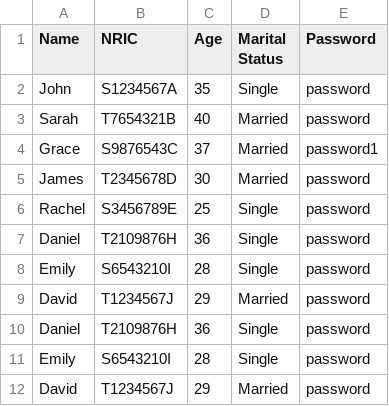
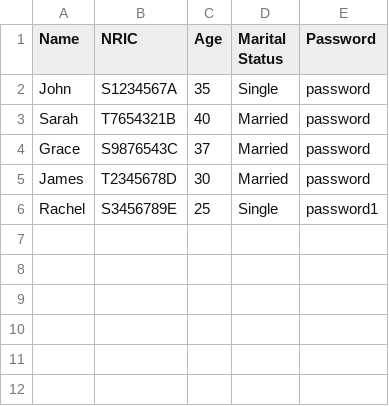
Before and after one commit to zhikai-1234/OOP, a CSV file: ApplicantList.csv, drawn as a sheet.

```diff
--- a/ApplicantList.csv
+++ b/ApplicantList.csv
@@ -3,10 +3,4 @@ John,S1234567A,35,Single,password
 Sarah,T7654321B,40,Married,password
-Grace,S9876543C,37,Married,password1
+Grace,S9876543C,37,Married,password
 James,T2345678D,30,Married,password
-Rachel,S3456789E,25,Single,password
-Daniel,T2109876H,36,Single,password
-Emily,S6543210I,28,Single,password
-David,T1234567J,29,Married,password
-Daniel,T2109876H,36,Single,password
-Emily,S6543210I,28,Single,password
-David,T1234567J,29,Married,password
+Rachel,S3456789E,25,Single,password1
```
Also changed, not shown: 2 other files.
